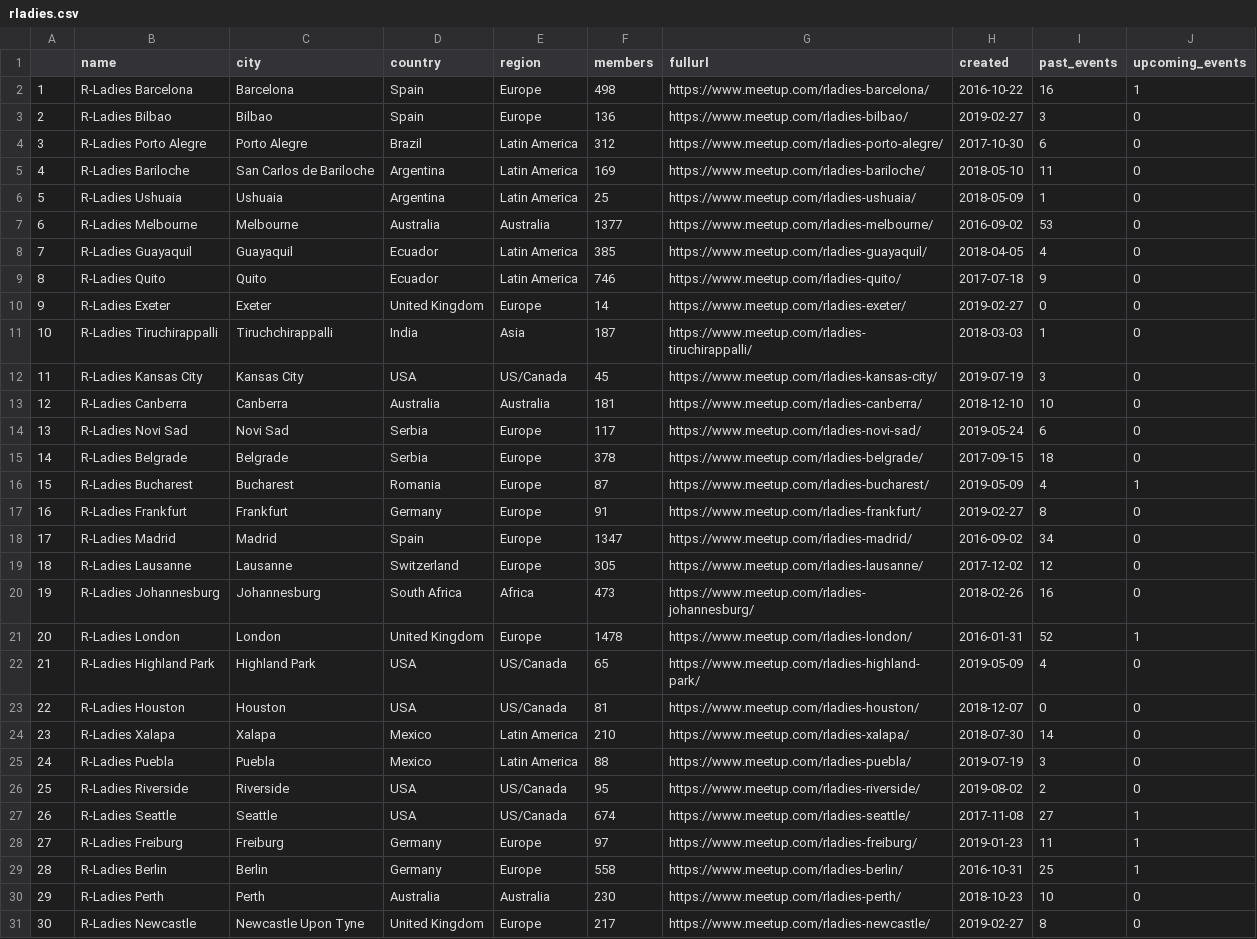
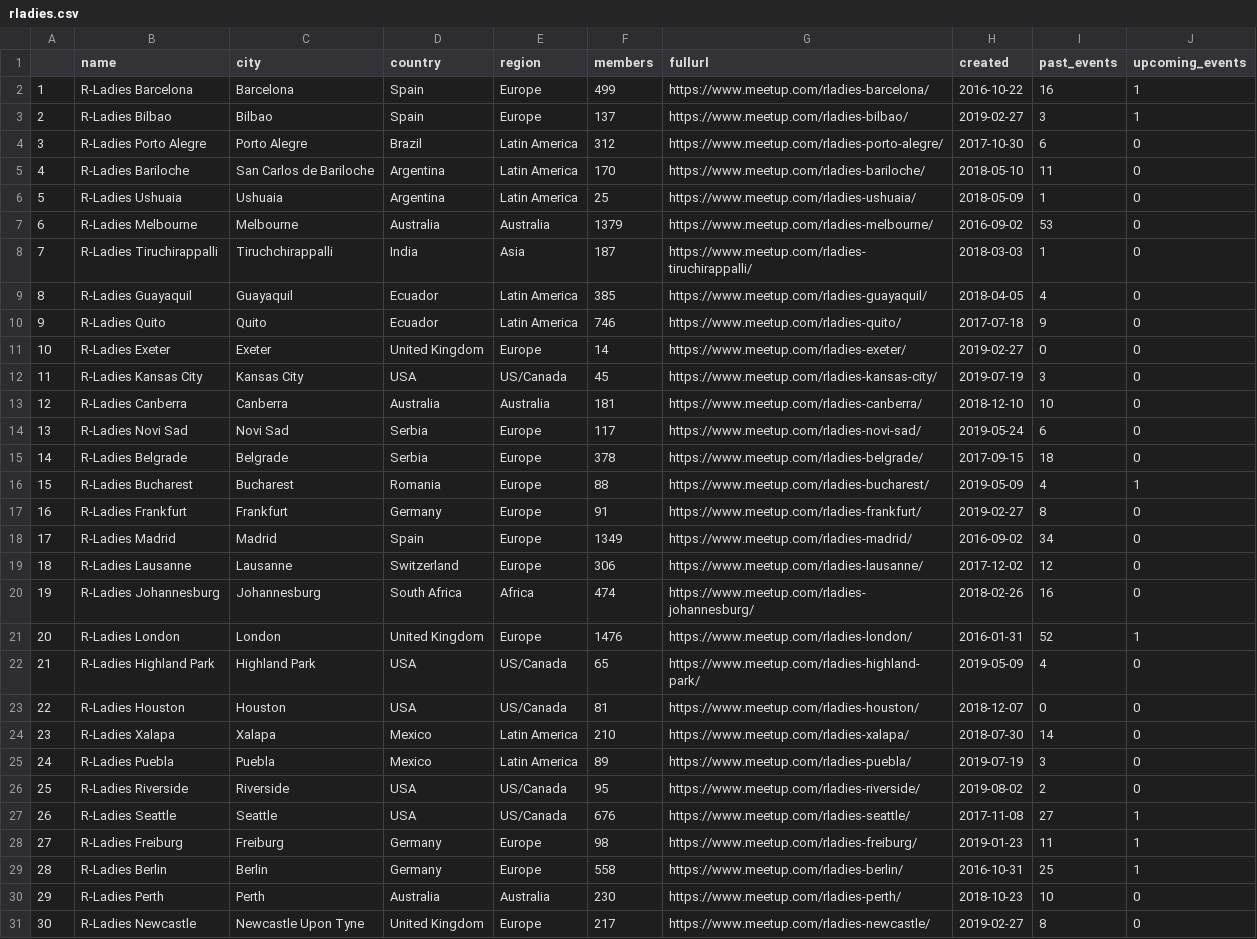
Before and after one commit to benubah/r-community-explorer, a CSV file: docs/data/rladies.csv, drawn as a sheet; only a part is shown; addresses are those after the commit; the diff covers the shown part only; the diff names each change by its address in the sheet, - before the commit and + after, or states it on an @@ line.

```diff
--- a/docs/data/rladies.csv
+++ b/docs/data/rladies.csv
-F2 (members): 498
+F2 (members): 499
-F3 (members): 136
+F3 (members): 137
-J3 (upcoming_events): 0
+J3 (upcoming_events): 1
-F5 (members): 169
+F5 (members): 170
-F7 (members): 1377
+F7 (members): 1379
@@ row 11 moved to row 8: 7 @@
@@ column A renumbered between rows 9 and 107 @@
-F16 (members): 87
+F16 (members): 88
-F18 (members): 1347
+F18 (members): 1349
-F19 (members): 305
+F19 (members): 306
-F20 (members): 473
+F20 (members): 474
-F21 (members): 1478
+F21 (members): 1476
-F25 (members): 88
+F25 (members): 89
-F27 (members): 674
+F27 (members): 676
-F28 (members): 97
+F28 (members): 98
```
Also changed, not shown: 3 added rows, 3 removed rows, 3 moved rows and 29 edited cells elsewhere in this file, docs/data/rugs.csv, 5 other files.
